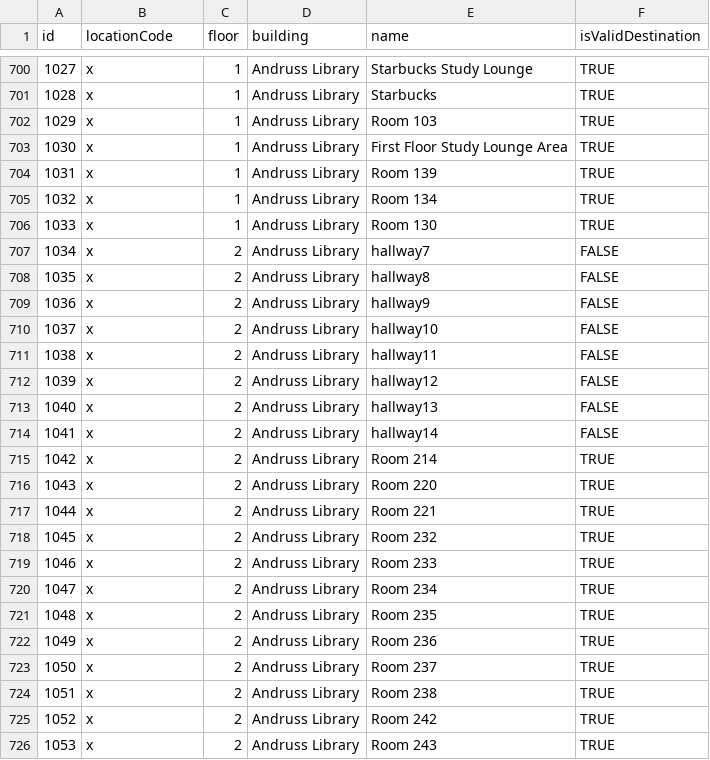
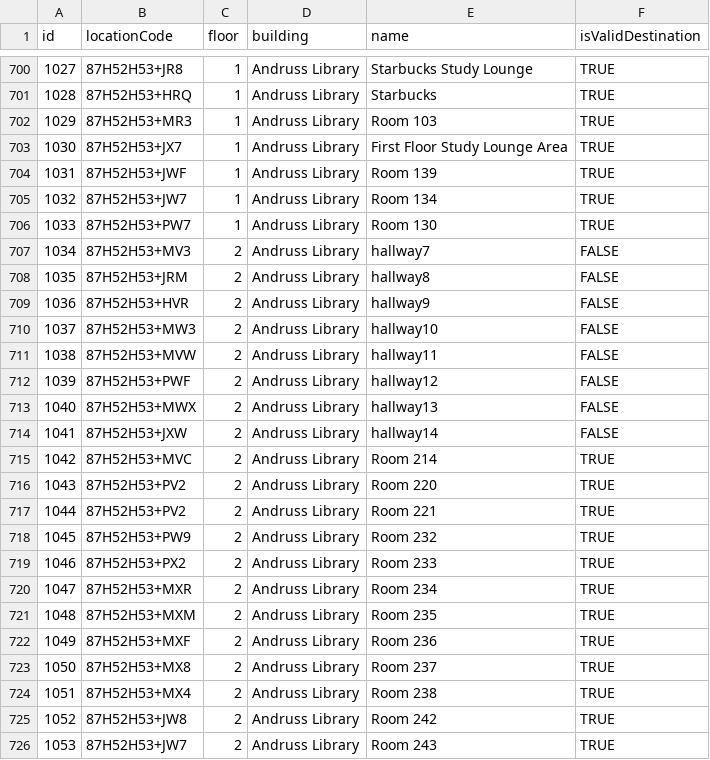
Before and after one commit to losingfayth/oose-campus-map, a CSV file: db/nodes.csv, drawn as a sheet; only a part is shown, gaps mark what is left out; the diff covers the shown part only.

Commit message:
Andruss Library CSV completed
All location codes entered into CSV, and PNGs marked with the database ID numbers.

```diff
--- a/db/nodes.csv
+++ b/db/nodes.csv
@@ -700,27 +700,27 @@ id,locationCode,floor,building,name,isValidDestination
-1027,x,1,Andruss Library,Starbucks Study Lounge,TRUE
-1028,x,1,Andruss Library,Starbucks,TRUE
-1029,x,1,Andruss Library,Room 103,TRUE
-1030,x,1,Andruss Library,First Floor Study Lounge Area,TRUE
-1031,x,1,Andruss Library,Room 139,TRUE
-1032,x,1,Andruss Library,Room 134,TRUE
-1033,x,1,Andruss Library,Room 130,TRUE
-1034,x,2,Andruss Library,hallway7,FALSE
-1035,x,2,Andruss Library,hallway8,FALSE
-1036,x,2,Andruss Library,hallway9,FALSE
-1037,x,2,Andruss Library,hallway10,FALSE
-1038,x,2,Andruss Library,hallway11,FALSE
-1039,x,2,Andruss Library,hallway12,FALSE
-1040,x,2,Andruss Library,hallway13,FALSE
-1041,x,2,Andruss Library,hallway14,FALSE
-1042,x,2,Andruss Library,Room 214,TRUE
-1043,x,2,Andruss Library,Room 220,TRUE
-1044,x,2,Andruss Library,Room 221,TRUE
-1045,x,2,Andruss Library,Room 232,TRUE
-1046,x,2,Andruss Library,Room 233,TRUE
-1047,x,2,Andruss Library,Room 234,TRUE
-1048,x,2,Andruss Library,Room 235,TRUE
-1049,x,2,Andruss Library,Room 236,TRUE
-1050,x,2,Andruss Library,Room 237,TRUE
-1051,x,2,Andruss Library,Room 238,TRUE
-1052,x,2,Andruss Library,Room 242,TRUE
-1053,x,2,Andruss Library,Room 243,TRUE
+1027,87H52H53+JR8,1,Andruss Library,Starbucks Study Lounge,TRUE
+1028,87H52H53+HRQ,1,Andruss Library,Starbucks,TRUE
+1029,87H52H53+MR3,1,Andruss Library,Room 103,TRUE
+1030,87H52H53+JX7,1,Andruss Library,First Floor Study Lounge Area,TRUE
+1031,87H52H53+JWF,1,Andruss Library,Room 139,TRUE
+1032,87H52H53+JW7,1,Andruss Library,Room 134,TRUE
+1033,87H52H53+PW7,1,Andruss Library,Room 130,TRUE
+1034,87H52H53+MV3,2,Andruss Library,hallway7,FALSE
+1035,87H52H53+JRM,2,Andruss Library,hallway8,FALSE
+1036,87H52H53+HVR,2,Andruss Library,hallway9,FALSE
+1037,87H52H53+MW3,2,Andruss Library,hallway10,FALSE
+1038,87H52H53+MVW,2,Andruss Library,hallway11,FALSE
+1039,87H52H53+PWF,2,Andruss Library,hallway12,FALSE
+1040,87H52H53+MWX,2,Andruss Library,hallway13,FALSE
+1041,87H52H53+JXW,2,Andruss Library,hallway14,FALSE
+1042,87H52H53+MVC,2,Andruss Library,Room 214,TRUE
+1043,87H52H53+PV2,2,Andruss Library,Room 220,TRUE
+1044,87H52H53+PV2,2,Andruss Library,Room 221,TRUE
+1045,87H52H53+PW9,2,Andruss Library,Room 232,TRUE
+1046,87H52H53+PX2,2,Andruss Library,Room 233,TRUE
+1047,87H52H53+MXR,2,Andruss Library,Room 234,TRUE
+1048,87H52H53+MXM,2,Andruss Library,Room 235,TRUE
+1049,87H52H53+MXF,2,Andruss Library,Room 236,TRUE
+1050,87H52H53+MX8,2,Andruss Library,Room 237,TRUE
+1051,87H52H53+MX4,2,Andruss Library,Room 238,TRUE
+1052,87H52H53+JW8,2,Andruss Library,Room 242,TRUE
+1053,87H52H53+JW7,2,Andruss Library,Room 243,TRUE
```
Also changed, not shown: 72 edited cells elsewhere in this file, 8 other files.
